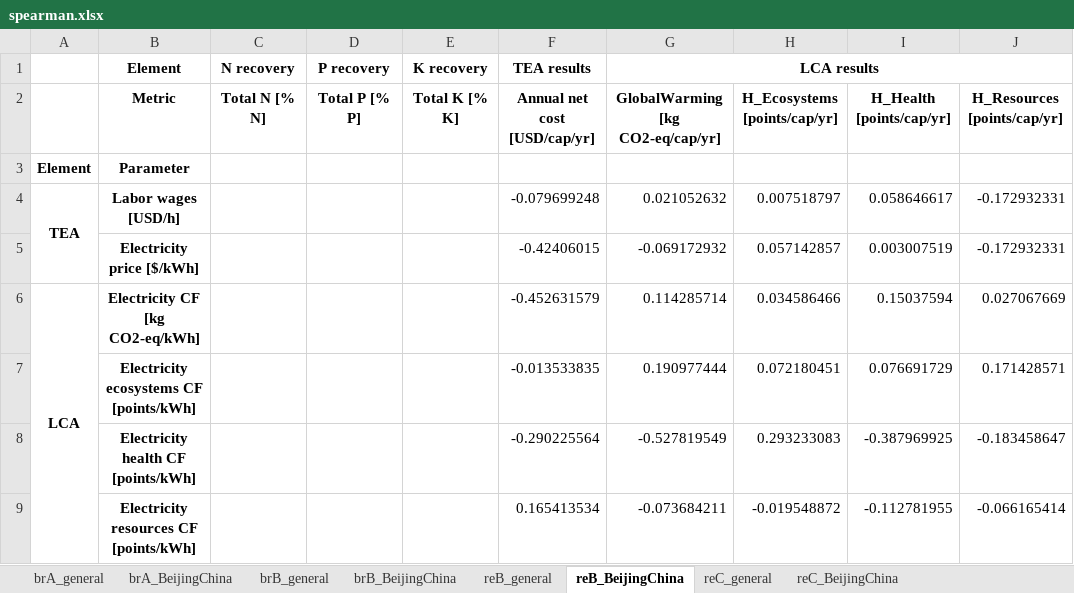
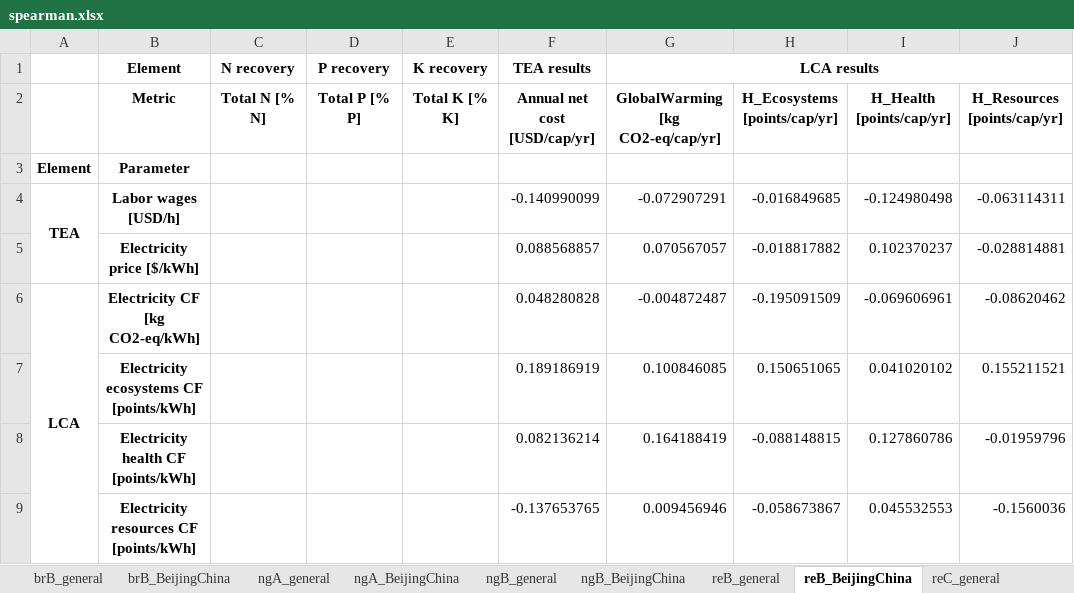
Before and after one commit to QSD-Group/DMsan, an Excel workbook: dmsan/comparison/scores/spearman.xlsx, sheet reB_BeijingChina, drawn as a sheet; only a part is shown; values as stored, in another font and other column widths than the file's, no borders; the diff covers the shown part only; the diff names each change by its address in the sheet, - before the commit and + after, or states it on an @@ line.

```diff
--- a/dmsan/comparison/scores/spearman.xlsx (sheet reB_BeijingChina)
+++ b/dmsan/comparison/scores/spearman.xlsx (sheet reB_BeijingChina)
+sheet tab: ngA_general
+sheet tab: ngA_BeijingChina
+sheet tab: ngB_general
+sheet tab: ngB_BeijingChina
-F4 (TEA results): -0.079699248
+F4 (TEA results): -0.140990099
-G4 (LCA results): 0.021052632
+G4 (LCA results): -0.072907291
-H4: 0.007518797
+H4: -0.016849685
-I4: 0.058646617
+I4: -0.124980498
-J4: -0.172932331
+J4: -0.063114311
-F5 (TEA results): -0.42406015
+F5 (TEA results): 0.088568857
-G5 (LCA results): -0.069172932
+G5 (LCA results): 0.070567057
-H5: 0.057142857
+H5: -0.018817882
-I5: 0.003007519
+I5: 0.102370237
-J5: -0.172932331
+J5: -0.028814881
-F6 (TEA results): -0.452631579
+F6 (TEA results): 0.048280828
-G6 (LCA results): 0.114285714
+G6 (LCA results): -0.004872487
-H6: 0.034586466
+H6: -0.195091509
-I6: 0.15037594
+I6: -0.069606961
-J6: 0.027067669
+J6: -0.08620462
-F7 (TEA results): -0.013533835
+F7 (TEA results): 0.189186919
-G7 (LCA results): 0.190977444
+G7 (LCA results): 0.100846085
-H7: 0.072180451
+H7: 0.150651065
-I7: 0.076691729
+I7: 0.041020102
-J7: 0.171428571
+J7: 0.155211521
-F8 (TEA results): -0.290225564
+F8 (TEA results): 0.082136214
-G8 (LCA results): -0.527819549
+G8 (LCA results): 0.164188419
-H8: 0.293233083
+H8: -0.088148815
-I8: -0.387969925
+I8: 0.127860786
-J8: -0.183458647
+J8: -0.01959796
-F9 (TEA results): 0.165413534
+F9 (TEA results): -0.137653765
-G9 (LCA results): -0.073684211
+G9 (LCA results): 0.009456946
-H9: -0.019548872
+H9: -0.058673867
-I9: -0.112781955
+I9: 0.045532553
-J9: -0.066165414
+J9: -0.1560036
```
Also changed, not shown: 6 added rows, 1 removed row and 1615 edited cells elsewhere in this sheet, sheet brB_BeijingChina, sheet brB_general, sheet brA_BeijingChina, sheet brA_general, sheet reC_BeijingChina, sheet reB_general, 1 more sheet, dmsan/comparison/scores/percentiles.xlsx, 5 other files.
